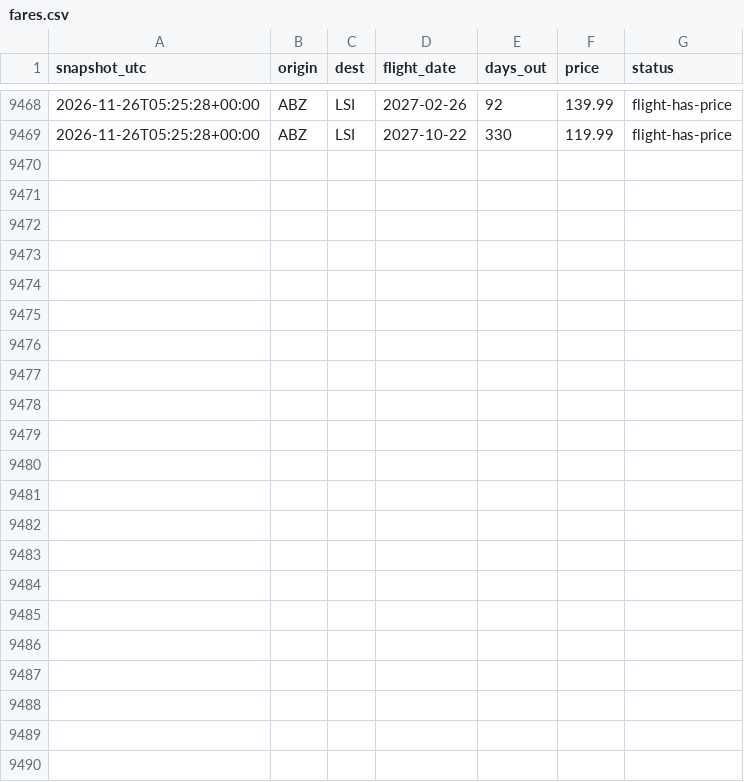
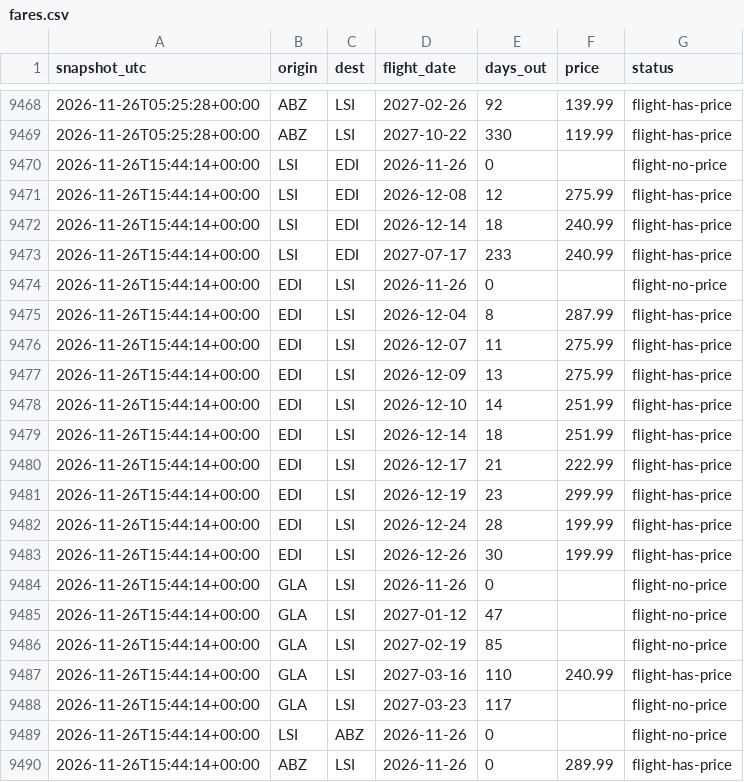
Before and after one commit to ShetlandJ/loganair-tracker, a CSV file: data/fares.csv, drawn as a sheet; only a part is shown, gaps mark what is left out.

```diff
--- a/data/fares.csv
+++ b/data/fares.csv
@@ -9469 +9469,22 @@ snapshot_utc,origin,dest,flight_date,days_out,price,status
 2026-11-26T05:25:28+00:00,ABZ,LSI,2027-10-22,330,119.99,flight-has-price
+2026-11-26T15:44:14+00:00,LSI,EDI,2026-11-26,0,,flight-no-price
+2026-11-26T15:44:14+00:00,LSI,EDI,2026-12-08,12,275.99,flight-has-price
+2026-11-26T15:44:14+00:00,LSI,EDI,2026-12-14,18,240.99,flight-has-price
+2026-11-26T15:44:14+00:00,LSI,EDI,2027-07-17,233,240.99,flight-has-price
+2026-11-26T15:44:14+00:00,EDI,LSI,2026-11-26,0,,flight-no-price
+2026-11-26T15:44:14+00:00,EDI,LSI,2026-12-04,8,287.99,flight-has-price
+2026-11-26T15:44:14+00:00,EDI,LSI,2026-12-07,11,275.99,flight-has-price
+2026-11-26T15:44:14+00:00,EDI,LSI,2026-12-09,13,275.99,flight-has-price
+2026-11-26T15:44:14+00:00,EDI,LSI,2026-12-10,14,251.99,flight-has-price
+2026-11-26T15:44:14+00:00,EDI,LSI,2026-12-14,18,251.99,flight-has-price
+2026-11-26T15:44:14+00:00,EDI,LSI,2026-12-17,21,222.99,flight-has-price
+2026-11-26T15:44:14+00:00,EDI,LSI,2026-12-19,23,299.99,flight-has-price
+2026-11-26T15:44:14+00:00,EDI,LSI,2026-12-24,28,199.99,flight-has-price
+2026-11-26T15:44:14+00:00,EDI,LSI,2026-12-26,30,199.99,flight-has-price
+2026-11-26T15:44:14+00:00,GLA,LSI,2026-11-26,0,,flight-no-price
+2026-11-26T15:44:14+00:00,GLA,LSI,2027-01-12,47,,flight-no-price
+2026-11-26T15:44:14+00:00,GLA,LSI,2027-02-19,85,,flight-no-price
+2026-11-26T15:44:14+00:00,GLA,LSI,2027-03-16,110,240.99,flight-has-price
+2026-11-26T15:44:14+00:00,GLA,LSI,2027-03-23,117,,flight-no-price
+2026-11-26T15:44:14+00:00,LSI,ABZ,2026-11-26,0,,flight-no-price
+2026-11-26T15:44:14+00:00,ABZ,LSI,2026-11-26,0,289.99,flight-has-price
```
Also changed, not shown: data/fares_ads.csv, data/runs.csv.
